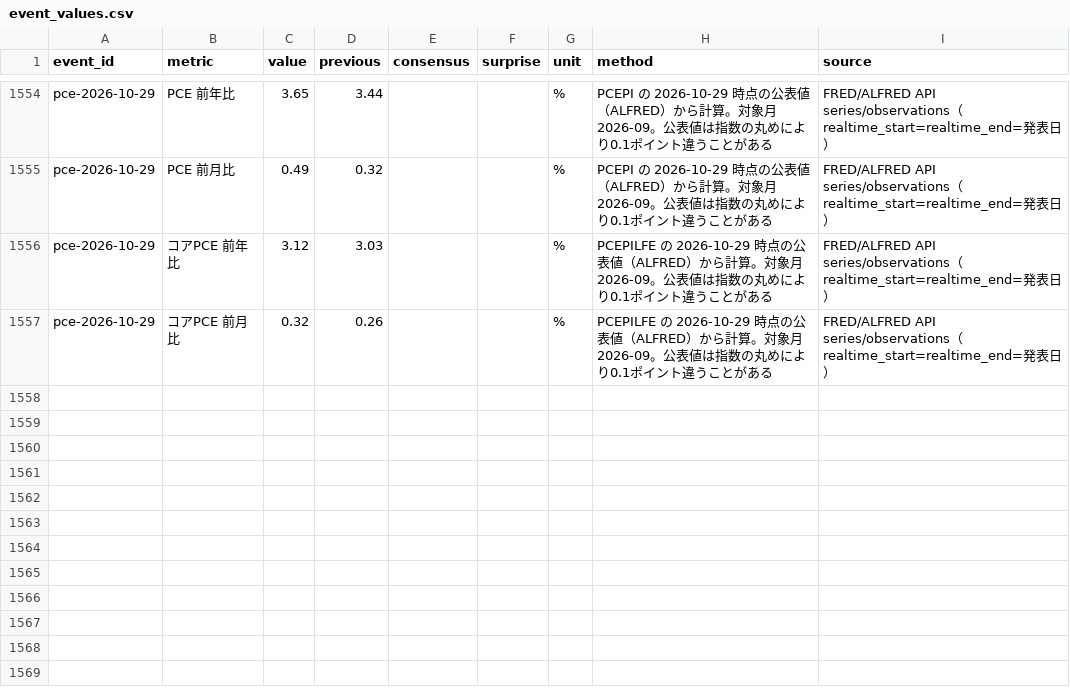
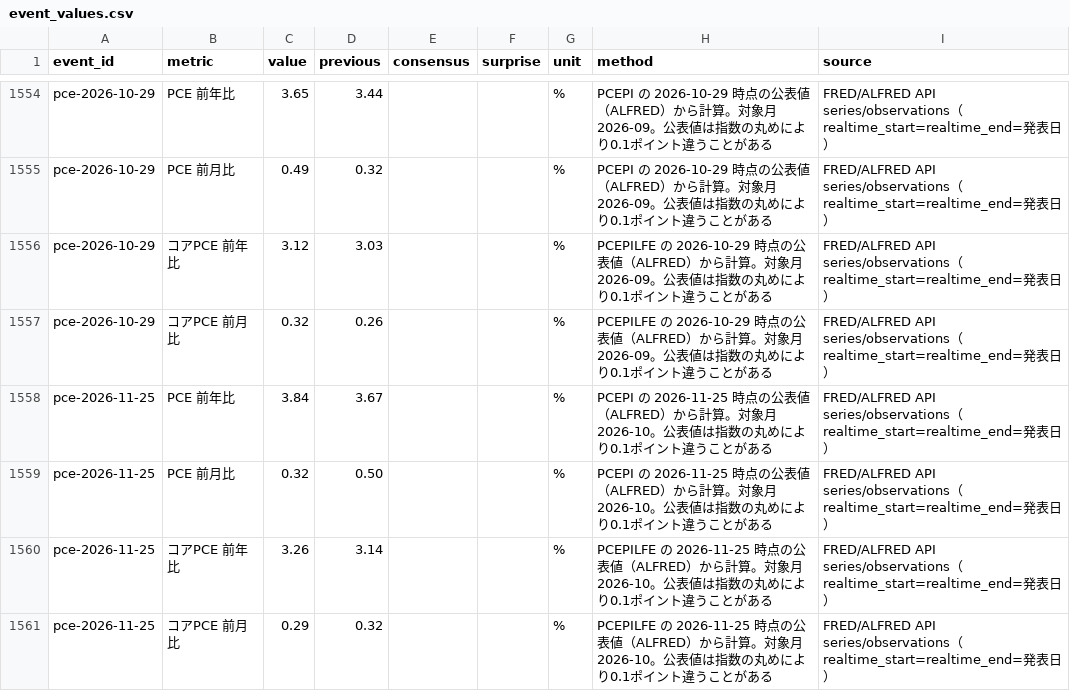
Before and after one commit to naoki6154-jpg/xrp-forecast, a CSV file: facts/event_values.csv, drawn as a sheet; only a part is shown, gaps mark what is left out.

```diff
--- a/facts/event_values.csv
+++ b/facts/event_values.csv
@@ -1557 +1557,5 @@ pce-2026-10-29,コアPCE 前年比,3.12,3.03,,,%,PCEPILFE の 2026-10-29 時点
 pce-2026-10-29,コアPCE 前月比,0.32,0.26,,,%,PCEPILFE の 2026-10-29 時点の公表値（ALFRED）から計算。対象月 2026-09。公表値は指数の丸めにより0.1ポイント違うことがある,FRED/ALFRED API series/observations（realtime_start=realtime_end=発表日）
+pce-2026-11-25,PCE 前年比,3.84,3.67,,,%,PCEPI の 2026-11-25 時点の公表値（ALFRED）から計算。対象月 2026-10。公表値は指数の丸めにより0.1ポイント違うことがある,FRED/ALFRED API series/observations（realtime_start=realtime_end=発表日）
+pce-2026-11-25,PCE 前月比,0.32,0.50,,,%,PCEPI の 2026-11-25 時点の公表値（ALFRED）から計算。対象月 2026-10。公表値は指数の丸めにより0.1ポイント違うことがある,FRED/ALFRED API series/observations（realtime_start=realtime_end=発表日）
+pce-2026-11-25,コアPCE 前年比,3.26,3.14,,,%,PCEPILFE の 2026-11-25 時点の公表値（ALFRED）から計算。対象月 2026-10。公表値は指数の丸めにより0.1ポイント違うことがある,FRED/ALFRED API series/observations（realtime_start=realtime_end=発表日）
+pce-2026-11-25,コアPCE 前月比,0.29,0.32,,,%,PCEPILFE の 2026-11-25 時点の公表値（ALFRED）から計算。対象月 2026-10。公表値は指数の丸めにより0.1ポイント違うことがある,FRED/ALFRED API series/observations（realtime_start=realtime_end=発表日）
```
Also changed, not shown: facts/events.csv, facts/reaction_summary.csv, 1 other file.
